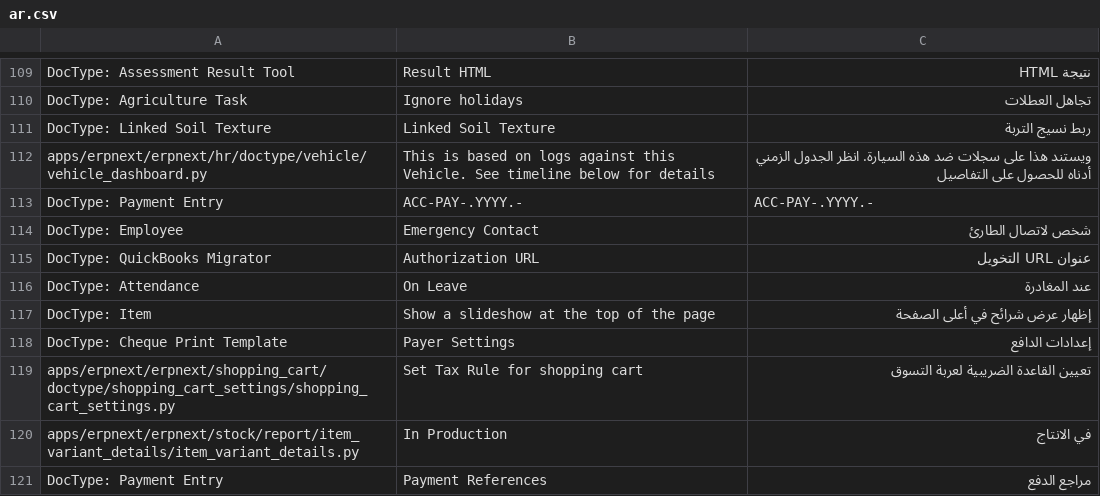
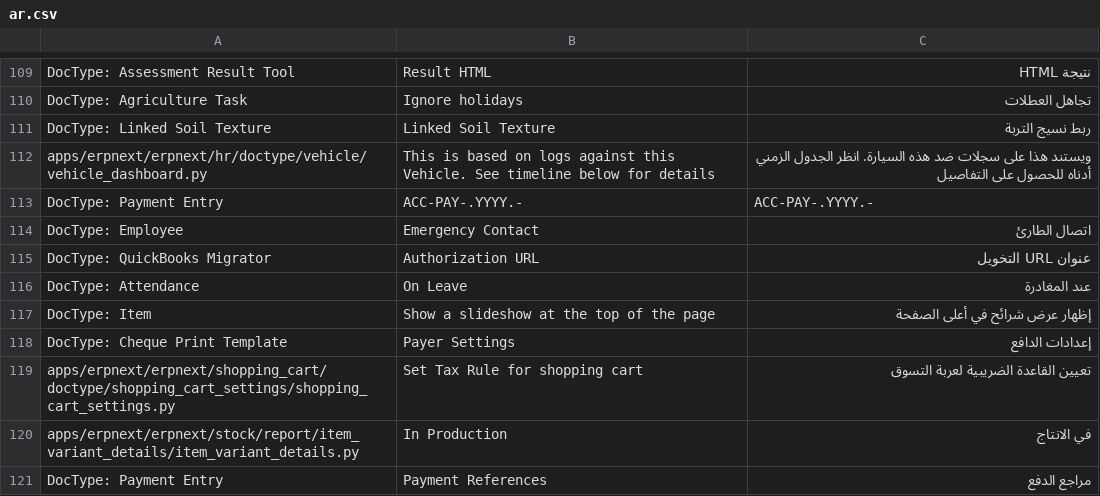
Before and after one commit to Aldawsari395/erpnext_arabic_trans, a CSV file: erpnext/ar.csv, drawn as a sheet; only a part is shown, gaps mark what is left out.

Commit message:
Fixed Emergency contact

```diff
--- a/erpnext/ar.csv
+++ b/erpnext/ar.csv
@@ -125,3 +125,3 @@ apps/erpnext/erpnext/hr/doctype/vehicle/vehicle_dashboard.py,This is based on lo
 DocType: Payment Entry,ACC-PAY-.YYYY.-,ACC-PAY-.YYYY.-
-DocType: Employee,Emergency Contact,شخص لاتصال الطارئ
+DocType: Employee,Emergency Contact,اتصال الطارئ
 DocType: QuickBooks Migrator,Authorization URL,عنوان URL التخويل
```
